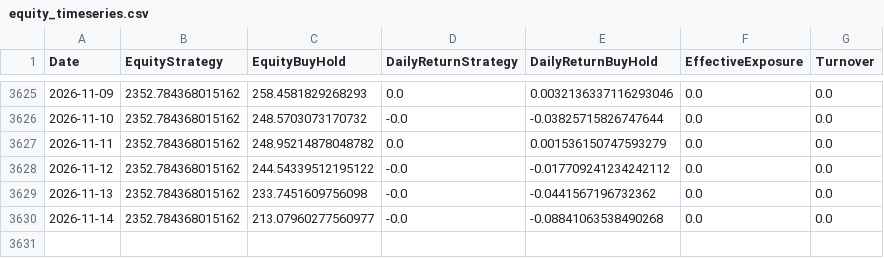
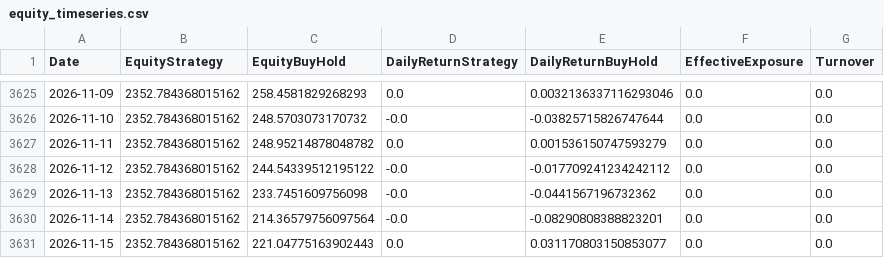
Before and after one commit to giuse2003/ETH_Prudential_Signal, a CSV file: docs/equity_timeseries.csv, drawn as a sheet; only a part is shown, gaps mark what is left out.

```diff
--- a/docs/equity_timeseries.csv
+++ b/docs/equity_timeseries.csv
@@ -3629,2 +3629,3 @@ Date,EquityStrategy,EquityBuyHold,DailyReturnStrategy,DailyReturnBuyHold,Effecti
 2026-11-13,2352.784368015162,233.7451609756098,-0.0,-0.0441567196732362,0.0,0.0
-2026-11-14,2352.784368015162,213.07960277560977,-0.0,-0.08841063538490268,0.0,0.0
+2026-11-14,2352.784368015162,214.36579756097564,-0.0,-0.08290808388823201,0.0,0.0
+2026-11-15,2352.784368015162,221.04775163902443,0.0,0.031170803150853077,0.0,0.0
```
Also changed, not shown: docs/historical_signals.csv, docs/raw_candles.csv, 6 other files.
